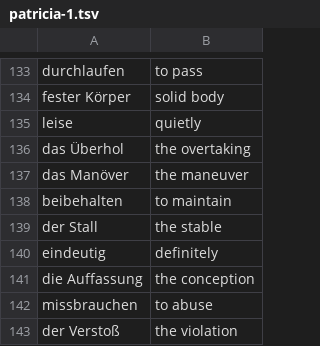
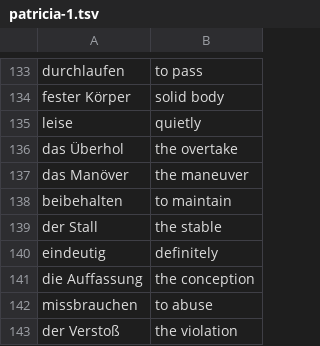
Before and after one commit to iav0207/my-flashcards-decks, a TSV file: flashcards/tsv/patricia-1.tsv, drawn as a sheet; only a part is shown, gaps mark what is left out.

```diff
--- a/flashcards/tsv/patricia-1.tsv
+++ b/flashcards/tsv/patricia-1.tsv
@@ -135,3 +135,3 @@ fester Körper	solid body
 leise	quietly
-das Überhol	the overtaking
+das Überhol	the overtake
 das Manöver	the maneuver
```
Also changed, not shown: flashcards/tsv/my-ger-eng-vocabulary-1.tsv.
